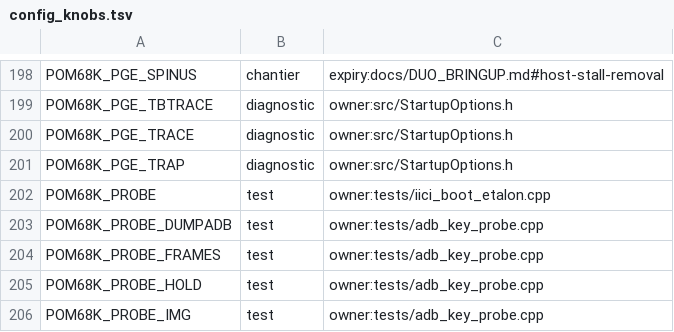
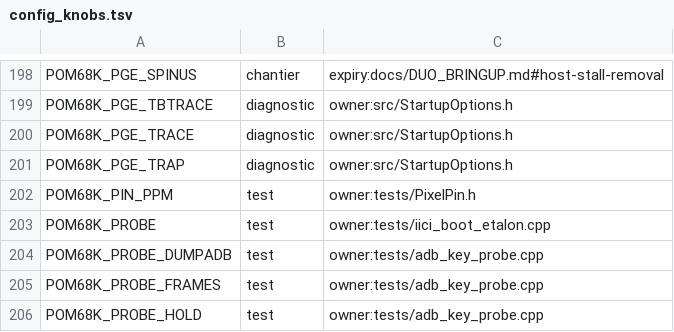
Before and after one commit to habib256/pom68k, a TSV file: config_knobs.tsv, drawn as a sheet; only a part is shown, gaps mark what is left out; the shorter side is filled out with more unchanged rows.

```diff
--- a/config_knobs.tsv
+++ b/config_knobs.tsv
@@ -201,2 +201,3 @@ POM68K_PGE_TRACE	diagnostic	owner:src/StartupOptions.h
 POM68K_PGE_TRAP	diagnostic	owner:src/StartupOptions.h
+POM68K_PIN_PPM	test	owner:tests/PixelPin.h
 POM68K_PROBE	test	owner:tests/iici_boot_etalon.cpp
```
Also changed, not shown: tools/pixel_pins.tsv, 36 other files.
